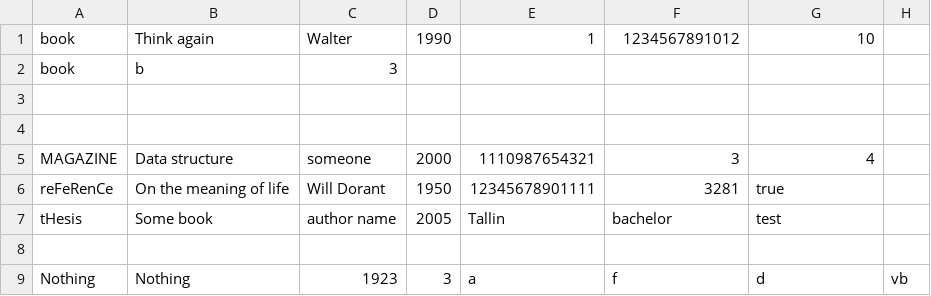
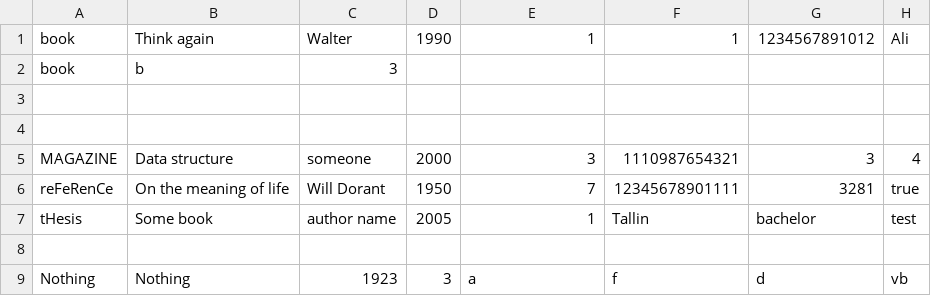
Before and after one commit to AlirezaValikhani/librarymanagementsystem, a CSV file: books_input.csv, drawn as a sheet.

```diff
--- a/books_input.csv
+++ b/books_input.csv
@@ -1,2 +1,2 @@
-book,Think again,Walter,1990,1,1234567891012,10
+book,Think again,Walter,1990,1,1,1234567891012,Ali
 book,b,3
@@ -4,5 +4,5 @@ book,b,3
 
-MAGAZINE,Data structure,someone,2000,1110987654321,3,4
-reFeRenCe,On the meaning of life,Will Dorant,1950,12345678901111,3281,true
-tHesis,Some book,author name,2005,Tallin,bachelor,test
+MAGAZINE,Data structure,someone,2000,3,1110987654321,3,4
+reFeRenCe,On the meaning of life,Will Dorant,1950,7,12345678901111,3281,true
+tHesis,Some book,author name,2005,1,Tallin,bachelor,test
 
```
Also changed, not shown: 8 other files.
